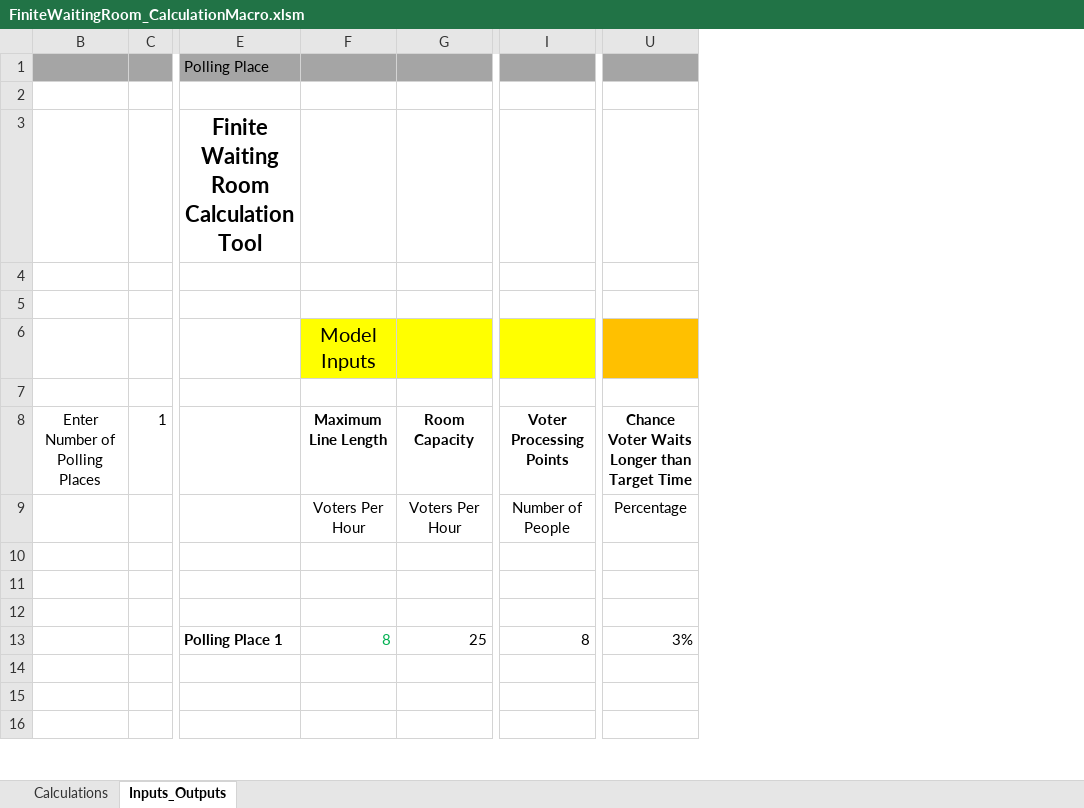
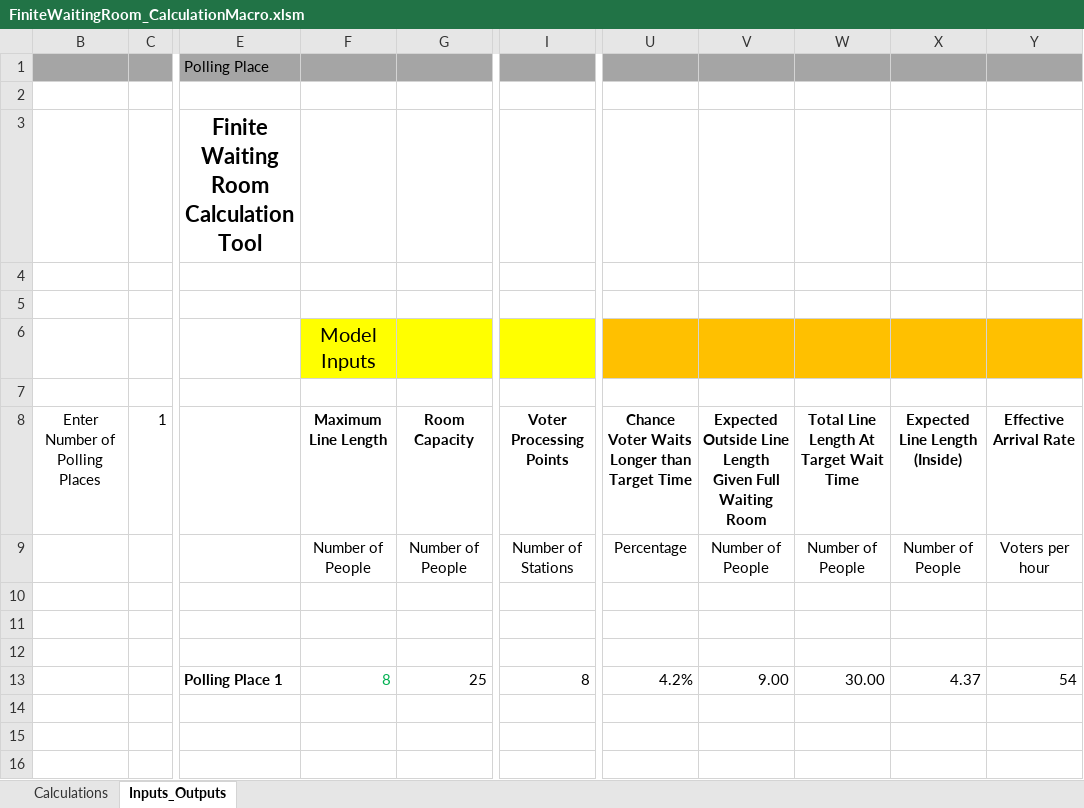
Before and after one commit to MEDSL/healthy_elections, an Excel workbook: pollingplacetools/QueueLength/HE - Election Toolkit_files/FiniteWaitingRoom_CalculationMacro.xlsm, sheet Inputs_Outputs, drawn as a sheet; only a part is shown, gaps mark what is left out; values as stored, in another font and other column widths than the file's, no borders; charts and pictures and conditional formats not drawn; the diff names each change by its address in the sheet, - before the commit and + after, or states it on an @@ line.

Commit message:
Changed formula for short wait probability

```diff
--- a/pollingplacetools/QueueLength/HE - Election Toolkit_files/FiniteWaitingRoom_CalculationMacro.xlsm (sheet Inputs_Outputs)
+++ b/pollingplacetools/QueueLength/HE - Election Toolkit_files/FiniteWaitingRoom_CalculationMacro.xlsm (sheet Inputs_Outputs)
@@ column V unhidden, rows 8-13: Expected Outside Line Length Given Full Waiting Room | Number of People |  |  |  | 9.00 @@
@@ column W unhidden, rows 8-13: Total Line Length At Target Wait Time | Number of People |  |  |  | 30.00 @@
@@ column X unhidden, rows 8-13: Expected Line Length (Inside) | Number of People |  |  |  | 4.37 @@
@@ column Y unhidden, rows 8-13: Effective Arrival Rate | Voters per hour |  |  |  | 54 @@
-F9: Voters Per Hour
+F9: Number of People
-G9: Voters Per Hour
+G9: Number of People
-I9: Number of People
+I9: Number of Stations
-U13: 3%
+U13: 4.2%
```
Also changed, not shown: sheet Calculations, formulas that keep their value, 1 other file.
